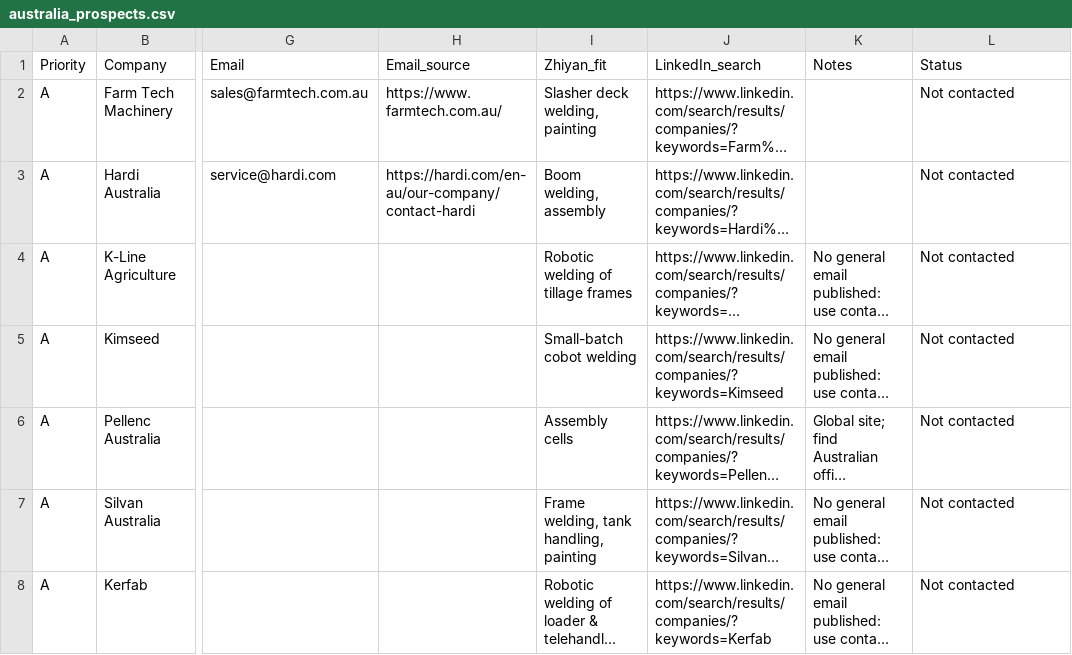
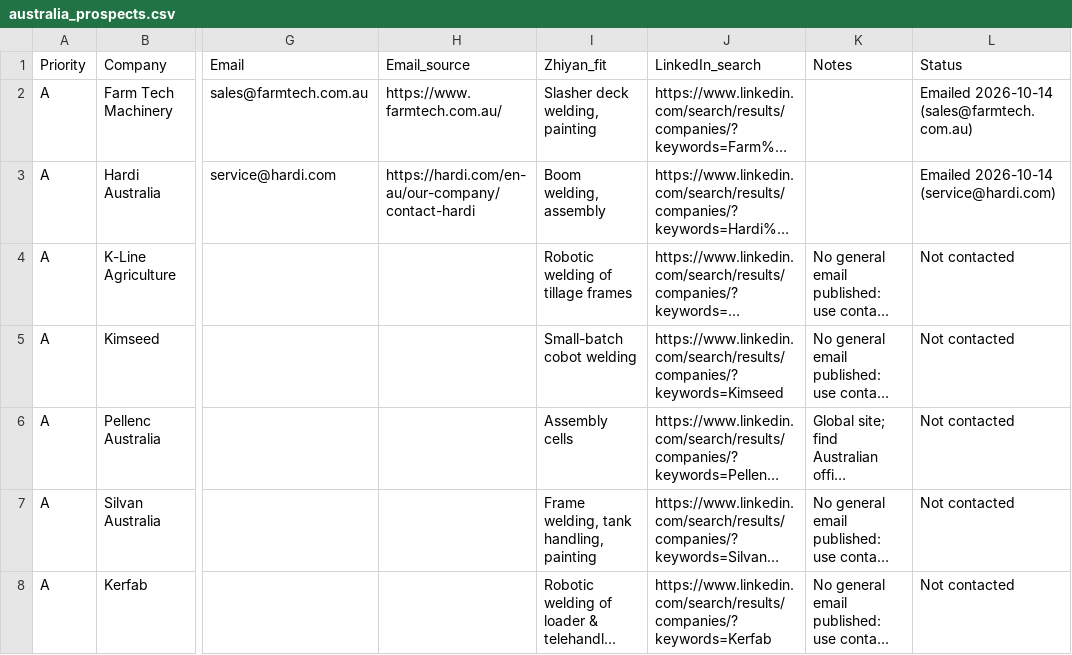
Before and after one commit to fuji68344-bot/Zhiyan, a CSV file: prospects/australia_prospects.csv, drawn as a sheet; only a part is shown, gaps mark what is left out; long unchanged cells end in …; the diff covers the shown part only; the diff names each change by its address in the sheet, - before the commit and + after, or states it on an @@ line.

```diff
--- a/prospects/australia_prospects.csv
+++ b/prospects/australia_prospects.csv
-L2 (Status): Not contacted
+L2 (Status): Emailed 2026-10-14 (sales@farmtech.com.au)
-L3 (Status): Not contacted
+L3 (Status): Emailed 2026-10-14 (service@hardi.com)
```
Also changed, not shown: 14 edited cells elsewhere in this file, prospects/thailand_prospects.csv, prospects/vietnam_prospects.csv.
